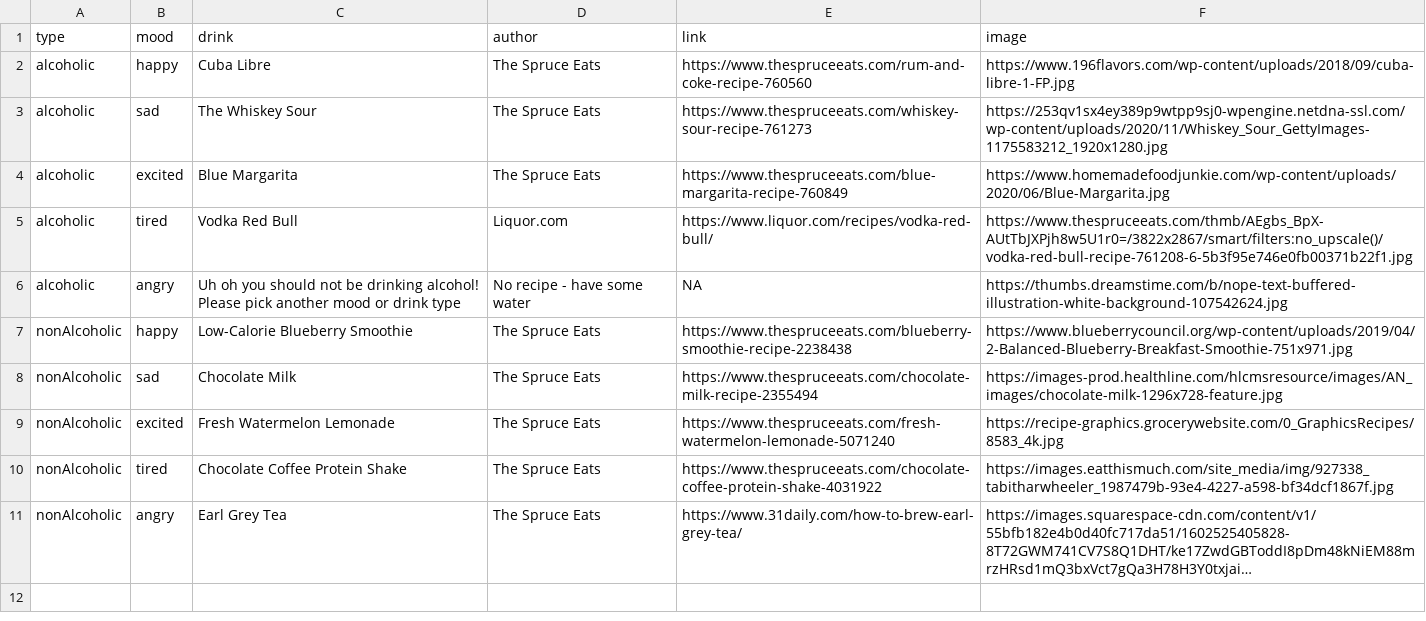
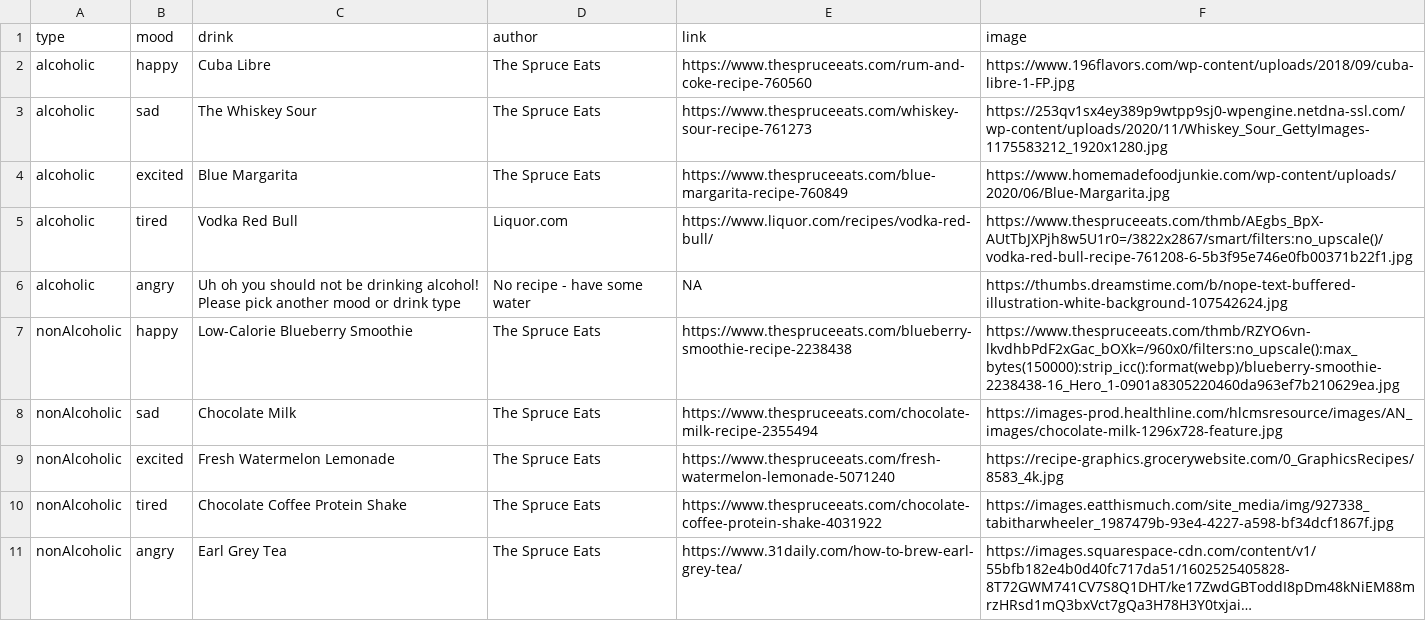
Before and after one commit to info340c-sp21/group09skodawgs, a CSV file: public/data/data.csv, drawn as a sheet; long unchanged cells end in ….

```diff
--- a/public/data/data.csv
+++ b/public/data/data.csv
@@ -6,3 +6,3 @@ alcoholic,tired,Vodka Red Bull,Liquor.com,https://www.liquor.com/recipes/vodka-r
 alcoholic,angry,Uh oh you should not be drinking alcohol! Please pick another mood or drink type,No recipe - have some water,NA,https://thumbs.dreamstime.com/b/nope-text-buffered-illustration-white-background-107542624.jpg
-nonAlcoholic,happy,Low-Calorie Blueberry Smoothie,The Spruce Eats,https://www.thespruceeats.com/blueberry-smoothie-recipe-2238438,https://www.blueberrycouncil.org/wp-content/uploads/2019/04/2-Balanced-Blueberry-Breakfast-Smoothie-751x971.jpg
+nonAlcoholic,happy,Low-Calorie Blueberry Smoothie,The Spruce Eats,https://www.thespruceeats.com/blueberry-smoothie-recipe-2238438,https://www.thespruceeats.com/thmb/RZYO6vn-lkvdhbPdF2xGac_bOXk=/960x0/filters:no_upscale():max_bytes(150000):strip_icc():format(webp)/blueberry-smoothie-2238438-16_Hero_1-0901a8305220460da963ef7b210629ea.jpg
 nonAlcoholic,sad,Chocolate Milk,The Spruce Eats,https://www.thespruceeats.com/chocolate-milk-recipe-2355494,https://images-prod.healthline.com/hlcmsresource/images/AN_images/chocolate-milk-1296x728-feature.jpg
```
Also changed, not shown: 3 other files.
